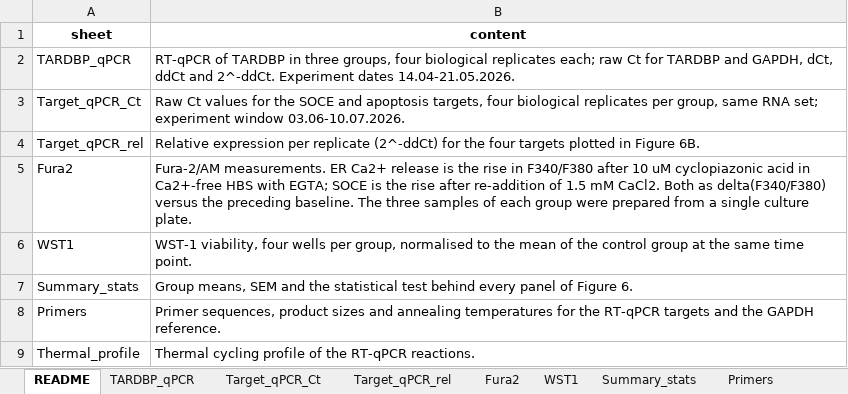
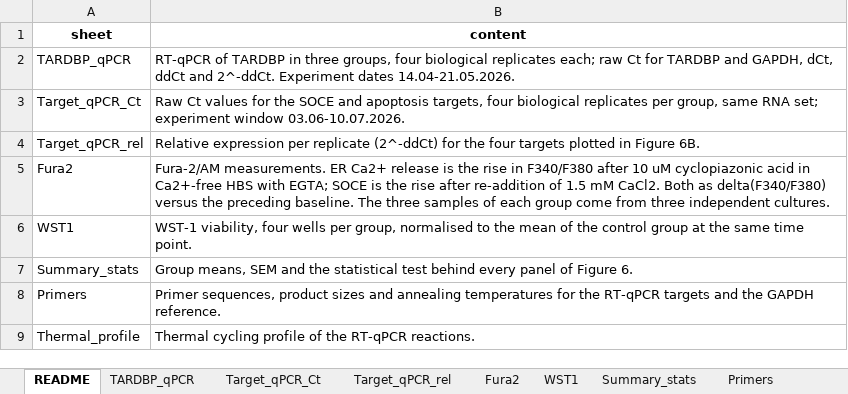
Before and after one commit to elmasnuryilmaz/tdp43-soce-manuscript, an Excel workbook: supplementary/S1_laboratory_source_data.xlsx, sheet README, drawn as a sheet; values as stored, in another font and other column widths than the file's, no borders; the diff names each change by its address in the sheet, - before the commit and + after, or states it on an @@ line.

Commit message:
Correct the Fura-2 replicate structure: three independent cultures
The Methods, the Limitations and the Figure 6E caption said the three Ca2+
samples per group came from a single culture plate and were therefore not
independent biological replicates. They come from three independent cultures.
The statement is corrected in the manuscript, in the note sheet of the source
data workbook, and the old wording is now on the forbidden-string list of the
consistency check so it cannot return.

The call for replication with a second silencing reagent and a TDP-43 rescue is
kept: it does not depend on the plate question.

```diff
--- a/supplementary/S1_laboratory_source_data.xlsx (sheet README)
+++ b/supplementary/S1_laboratory_source_data.xlsx (sheet README)
-B5 (content): …each group were prepared from a single culture plate.
+B5 (content): …each group come from three independent cultures.
```
Also changed, not shown: 5 other files.
